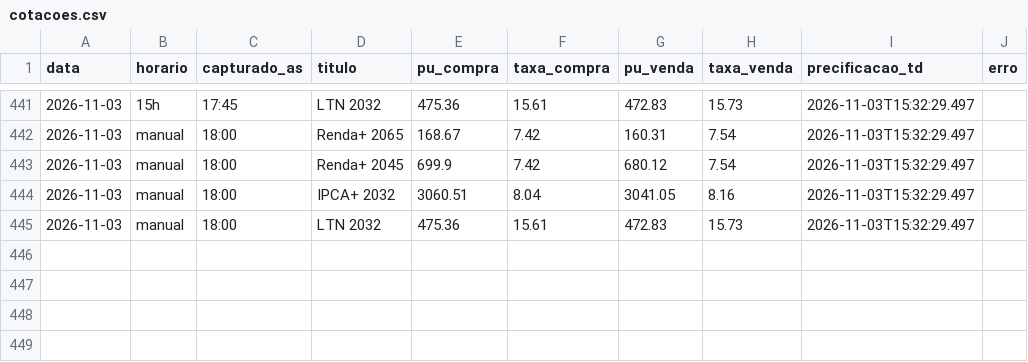
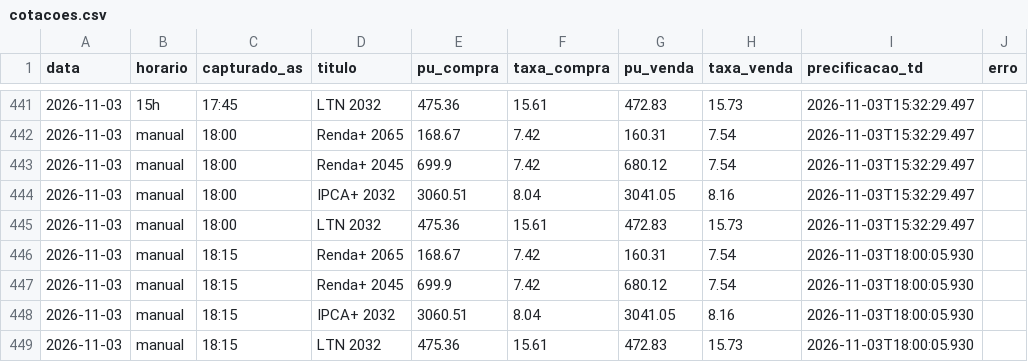
Before and after one commit to FelipeMS2004/cotas-tesouro, a CSV file: cotacoes.csv, drawn as a sheet; only a part is shown, gaps mark what is left out; the diff names each change by its address in the sheet, - before the commit and + after, or states it on an @@ line.

```diff
--- a/cotacoes.csv
+++ b/cotacoes.csv
+row 446: 2026-11-03 | manual | 18:15 | Renda+ 2065 | 168.67 | 7.42 | 160.31 | 7.54 | 2026-11-03T18:00:05.930
+row 447: 2026-11-03 | manual | 18:15 | Renda+ 2045 | 699.9 | 7.42 | 680.12 | 7.54 | 2026-11-03T18:00:05.930
+row 448: 2026-11-03 | manual | 18:15 | IPCA+ 2032 | 3060.51 | 8.04 | 3041.05 | 8.16 | 2026-11-03T18:00:05.930
+row 449: 2026-11-03 | manual | 18:15 | LTN 2032 | 475.36 | 15.61 | 472.83 | 15.73 | 2026-11-03T18:00:05.930
```
